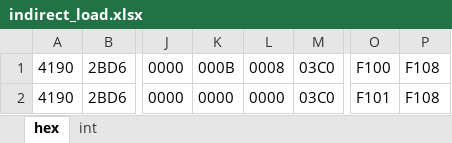
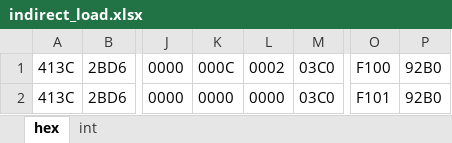
Before and after one commit to prakhar-sah/RIPencapsulation, an Excel workbook: eval/dumps/indirect_load.xlsx, sheet hex, drawn as a sheet; only a part is shown, gaps mark what is left out; values as stored, in another font and other column widths than the file's, no borders; the diff names each change by its address in the sheet, - before the commit and + after, or states it on an @@ line.

```diff
--- a/eval/dumps/indirect_load.xlsx (sheet hex)
+++ b/eval/dumps/indirect_load.xlsx (sheet hex)
-A1:A2: 4190
+A1:A2: 413C
-K1: 000B
+K1: 000C
-L1: 0008
+L1: 0002
-P1:P2: F108
+P1:P2: 92B0
```
Also changed, not shown: sheet int, eval/dumps/exfiltrated_firmware.xlsx, eval/dumps/register_state_dump.xlsx, 5 other files.
